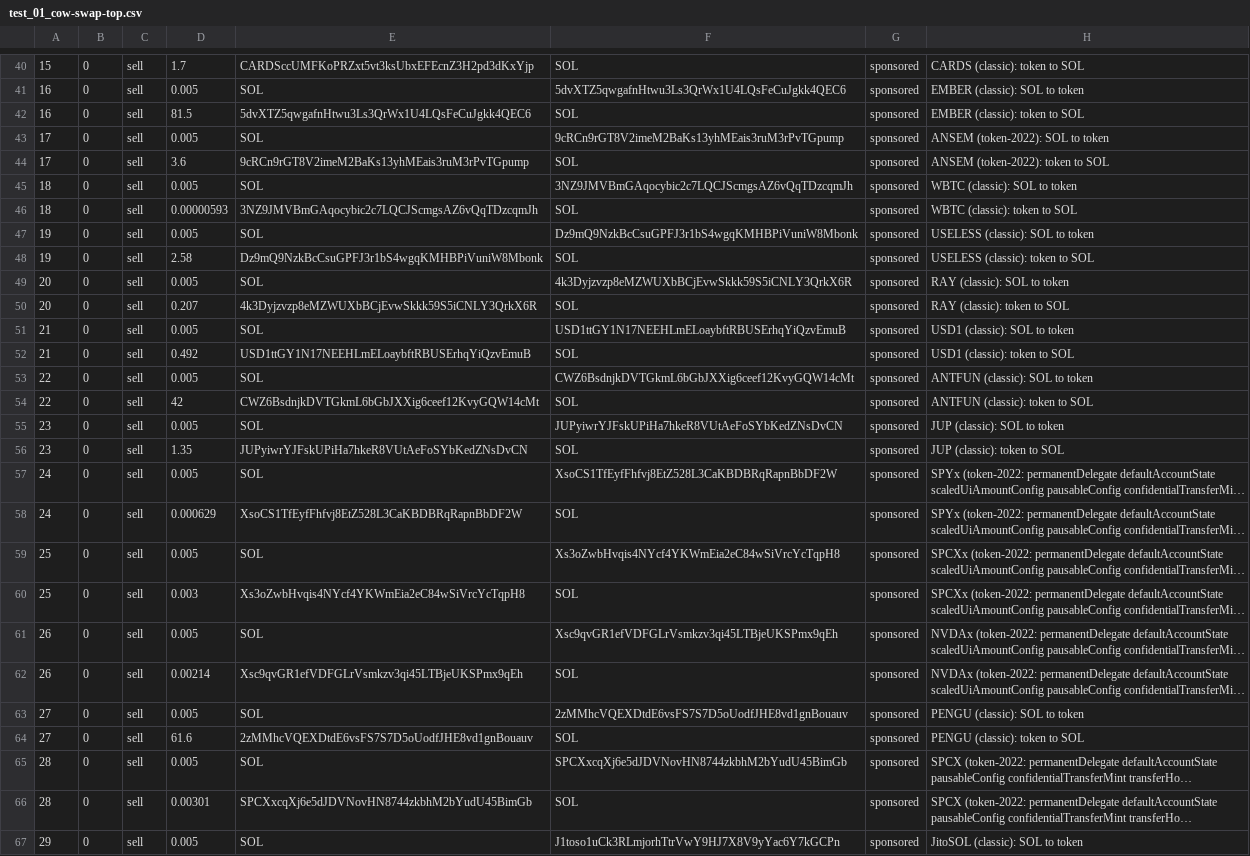
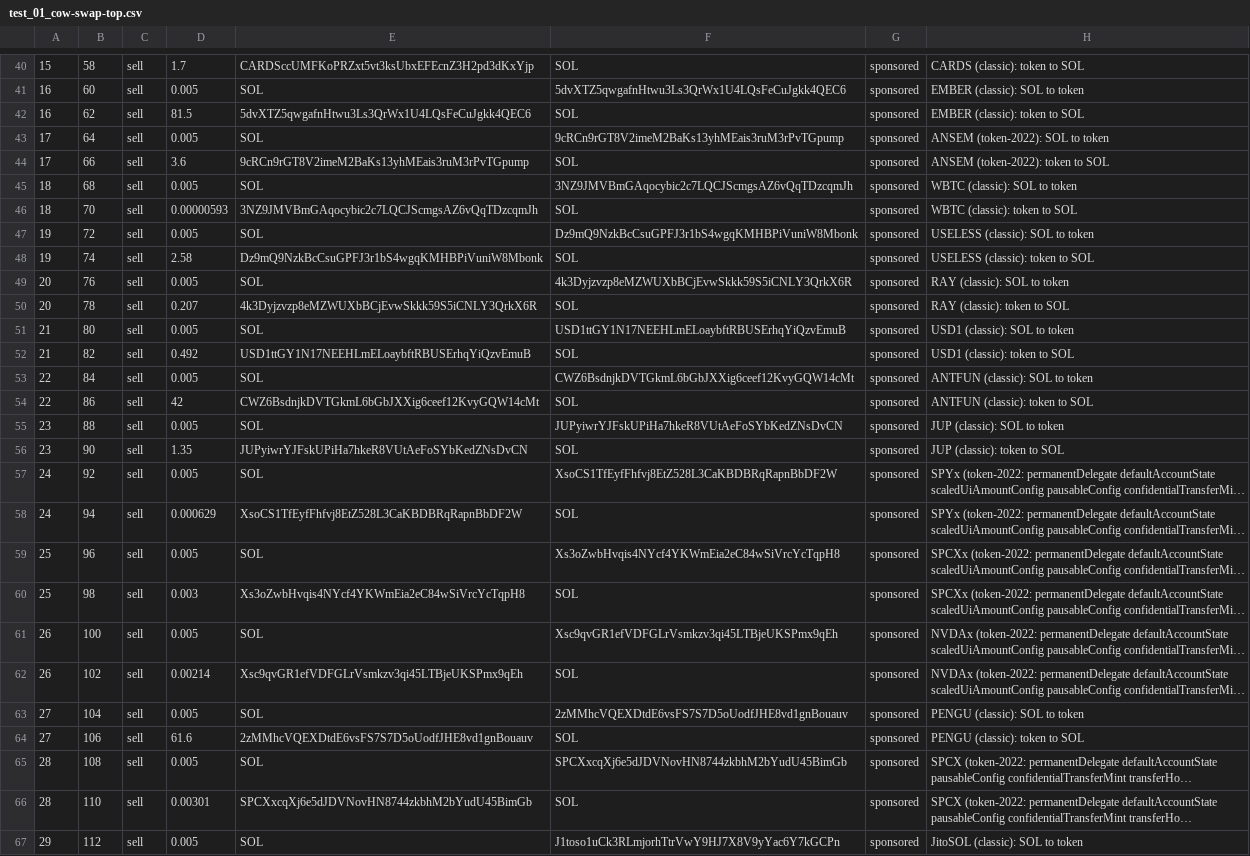
Before and after one commit to anxolin/solana-qos, a CSV file: scenarios/token-universe/test_01_cow-swap-top.csv, drawn as a sheet; only a part is shown, gaps mark what is left out; long unchanged cells end in …; the diff covers the shown part only; the diff names each change by its address in the sheet, - before the commit and + after, or states it on an @@ line.

```diff
--- a/scenarios/token-universe/test_01_cow-swap-top.csv
+++ b/scenarios/token-universe/test_01_cow-swap-top.csv
-B40: 0
+B40: 58
-B41: 0
+B41: 60
-B42: 0
+B42: 62
-B43: 0
+B43: 64
-B44: 0
+B44: 66
-B45: 0
+B45: 68
-B46: 0
+B46: 70
-B47: 0
+B47: 72
-B48: 0
+B48: 74
-B49: 0
+B49: 76
-B50: 0
+B50: 78
-B51: 0
+B51: 80
-B52: 0
+B52: 82
-B53: 0
+B53: 84
-B54: 0
+B54: 86
-B55: 0
+B55: 88
-B56: 0
+B56: 90
-B57: 0
+B57: 92
-B58: 0
+B58: 94
-B59: 0
+B59: 96
-B60: 0
+B60: 98
-B61: 0
+B61: 100
-B62: 0
+B62: 102
-B63: 0
+B63: 104
-B64: 0
+B64: 106
-B65: 0
+B65: 108
-B66: 0
+B66: 110
-B67: 0
+B67: 112
```
Also changed, not shown: 66 edited cells elsewhere in this file, scenarios/token-universe/expected.csv, scenarios/token-universe/test_02_cow-swap.csv, 4 other files.
